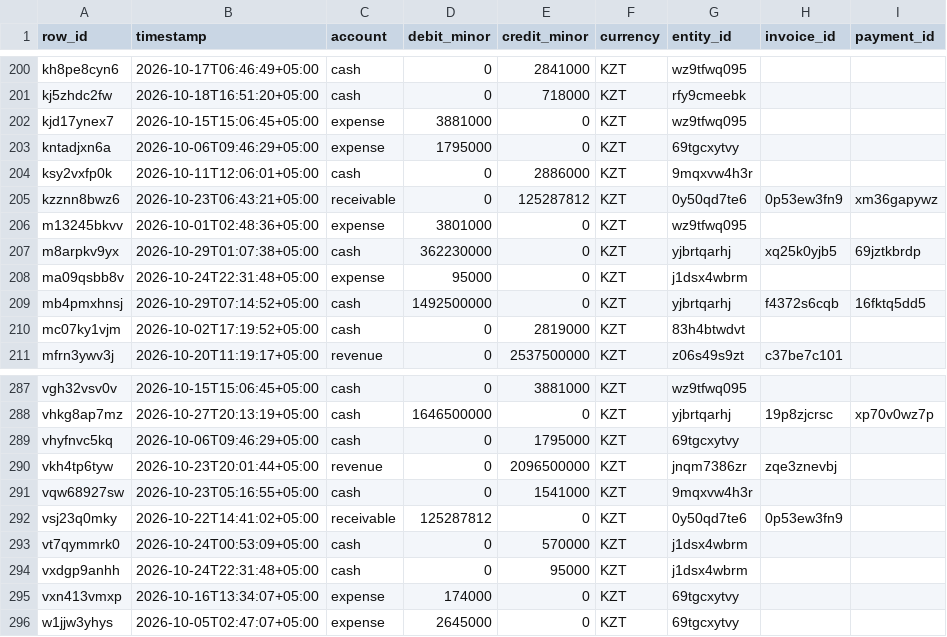
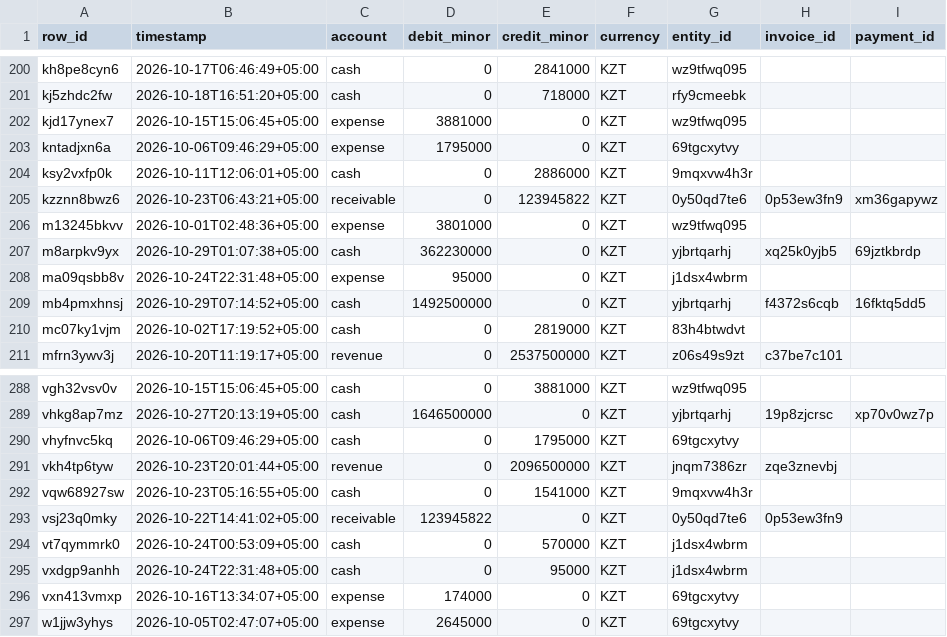
Before and after one commit to adletseitenov/auditgym, a CSV file: episodes/dev/ep_05/public/ledger.csv, drawn as a sheet; only a part is shown, gaps mark what is left out; the diff covers the shown part only.

```diff
--- a/episodes/dev/ep_05/public/ledger.csv
+++ b/episodes/dev/ep_05/public/ledger.csv
@@ -204,3 +204,3 @@ kntadjxn6a,2026-10-06T09:46:29+05:00,expense,1795000,0,KZT,69tgcxytvy,,
 ksy2vxfp0k,2026-10-11T12:06:01+05:00,cash,0,2886000,KZT,9mqxvw4h3r,,
-kzznn8bwz6,2026-10-23T06:43:21+05:00,receivable,0,125287812,KZT,0y50qd7te6,0p53ew3fn9,xm36gapywz
+kzznn8bwz6,2026-10-23T06:43:21+05:00,receivable,0,123945822,KZT,0y50qd7te6,0p53ew3fn9,xm36gapywz
 m13245bkvv,2026-10-01T02:48:36+05:00,expense,3801000,0,KZT,wz9tfwq095,,
@@ -291,3 +292,3 @@ vkh4tp6tyw,2026-10-23T20:01:44+05:00,revenue,0,2096500000,KZT,jnqm7386zr,zqe3zne
 vqw68927sw,2026-10-23T05:16:55+05:00,cash,0,1541000,KZT,9mqxvw4h3r,,
-vsj23q0mky,2026-10-22T14:41:02+05:00,receivable,125287812,0,KZT,0y50qd7te6,0p53ew3fn9,
+vsj23q0mky,2026-10-22T14:41:02+05:00,receivable,123945822,0,KZT,0y50qd7te6,0p53ew3fn9,
 vt7qymmrk0,2026-10-24T00:53:09+05:00,cash,0,570000,KZT,j1dsx4wbrm,,
```
Also changed, not shown: 1 added row and 5 edited cells elsewhere in this file, episodes/dev/ep_10/private/pre_ledger.csv, episodes/dev/ep_10/public/ledger.csv, 18 other files.
